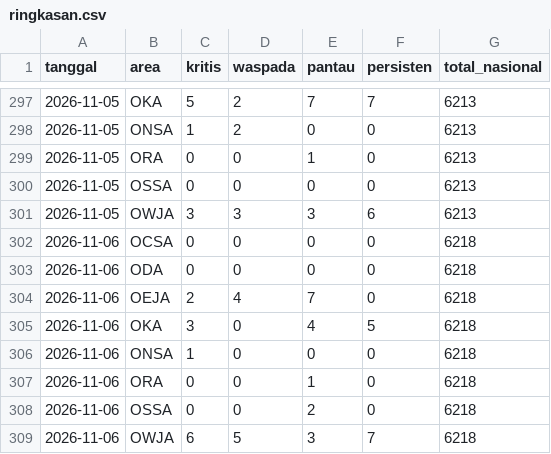
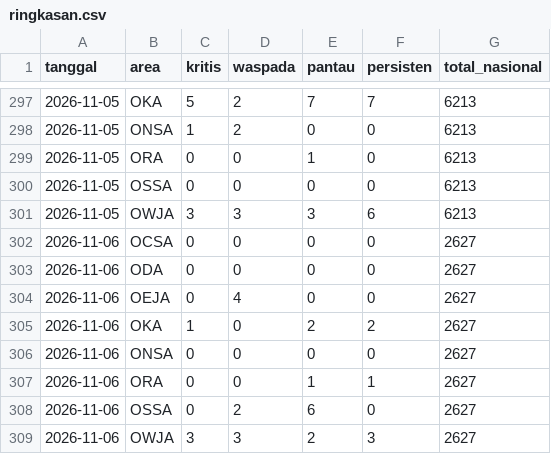
Before and after one commit to safetylineStream/safetylineStream-Dashboard-Pantauan-Lingkungan-Area-Kerja-Pertagas, a CSV file: data/history/ringkasan.csv, drawn as a sheet; only a part is shown, gaps mark what is left out.

```diff
--- a/data/history/ringkasan.csv
+++ b/data/history/ringkasan.csv
@@ -301,9 +301,9 @@ tanggal,area,kritis,waspada,pantau,persisten,total_nasional
 2026-11-05,OWJA,3,3,3,6,6213
-2026-11-06,OCSA,0,0,0,0,6218
-2026-11-06,ODA,0,0,0,0,6218
-2026-11-06,OEJA,2,4,7,0,6218
-2026-11-06,OKA,3,0,4,5,6218
-2026-11-06,ONSA,1,0,0,0,6218
-2026-11-06,ORA,0,0,1,0,6218
-2026-11-06,OSSA,0,0,2,0,6218
-2026-11-06,OWJA,6,5,3,7,6218
+2026-11-06,OCSA,0,0,0,0,2627
+2026-11-06,ODA,0,0,0,0,2627
+2026-11-06,OEJA,0,4,0,0,2627
+2026-11-06,OKA,1,0,2,2,2627
+2026-11-06,ONSA,0,0,0,0,2627
+2026-11-06,ORA,0,0,1,1,2627
+2026-11-06,OSSA,0,2,6,0,2627
+2026-11-06,OWJA,3,3,2,3,2627
```
Also changed, not shown: 3 other files.
